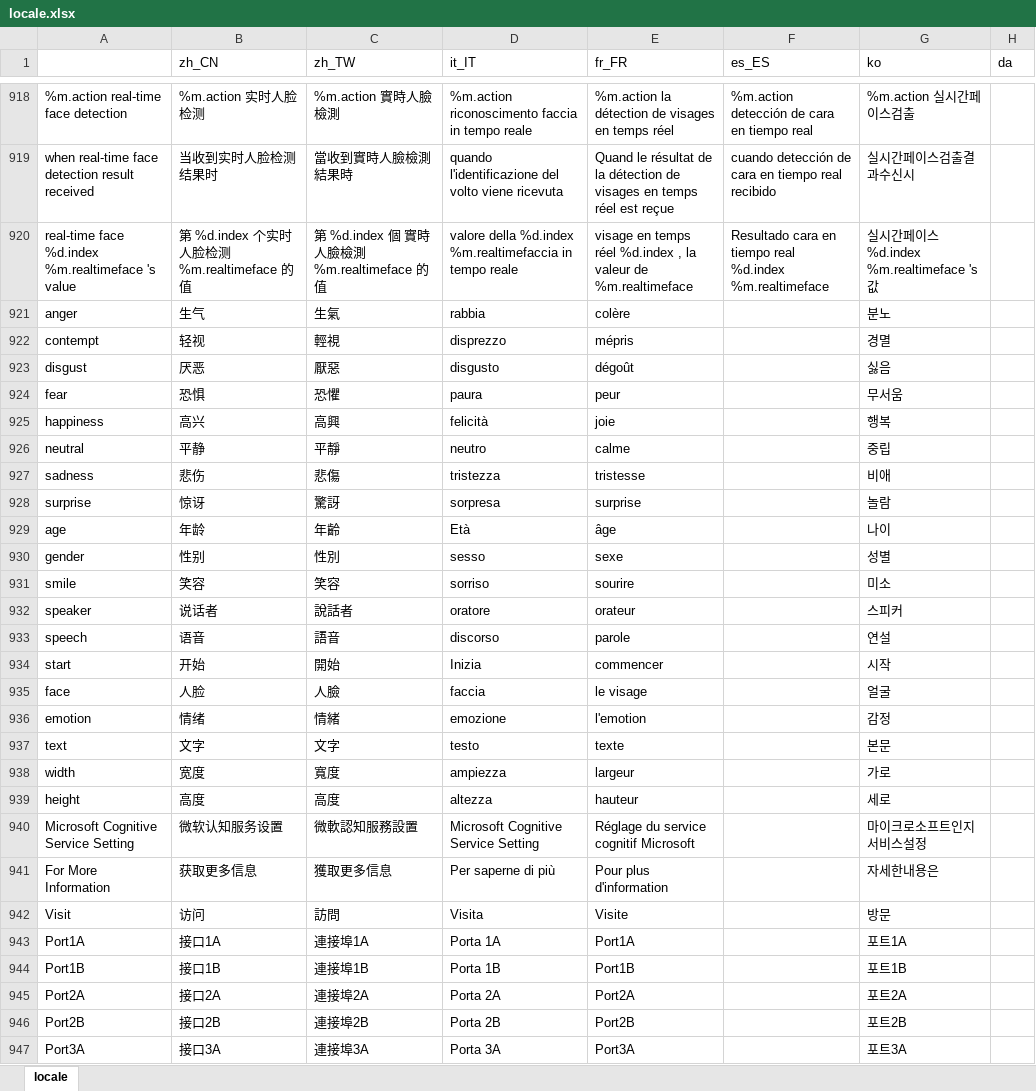
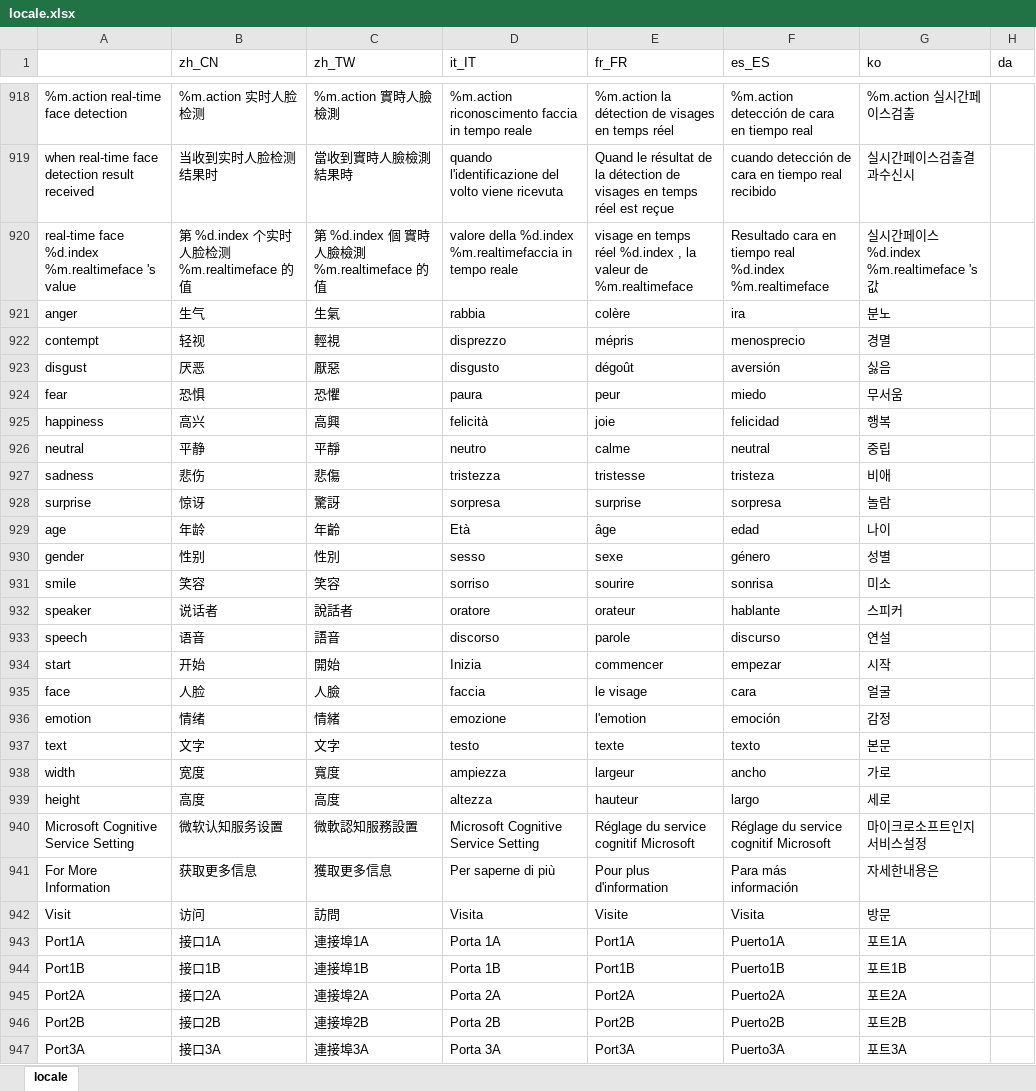
Before and after one commit to Makeblock-official/mBlock, an Excel workbook: src/locale/locale.xlsx, sheet locale, drawn as a sheet; only a part is shown, gaps mark what is left out; values as stored, in another font and other column widths than the file's, no cell formats; the diff covers the shown part only; the diff names each change by its address in the sheet, - before the commit and + after, or states it on an @@ line.

```diff
--- a/src/locale/locale.xlsx (sheet locale)
+++ b/src/locale/locale.xlsx (sheet locale)
-F921 (es_ES): (empty)
+F921 (es_ES): ira
-F922 (es_ES): (empty)
+F922 (es_ES): menosprecio
-F923 (es_ES): (empty)
+F923 (es_ES): aversión
-F924 (es_ES): (empty)
+F924 (es_ES): miedo
-F925 (es_ES): (empty)
+F925 (es_ES): felicidad
-F926 (es_ES): (empty)
+F926 (es_ES): neutral
-F927 (es_ES): (empty)
+F927 (es_ES): tristeza
-F928 (es_ES): (empty)
+F928 (es_ES): sorpresa
-F929 (es_ES): (empty)
+F929 (es_ES): edad
-F930 (es_ES): (empty)
+F930 (es_ES): género
-F931 (es_ES): (empty)
+F931 (es_ES): sonrisa
-F932 (es_ES): (empty)
+F932 (es_ES): hablante
-F933 (es_ES): (empty)
+F933 (es_ES): discurso
-F934 (es_ES): (empty)
+F934 (es_ES): empezar
-F935 (es_ES): (empty)
+F935 (es_ES): cara
-F936 (es_ES): (empty)
+F936 (es_ES): emoción
-F937 (es_ES): (empty)
+F937 (es_ES): texto
-F938 (es_ES): (empty)
+F938 (es_ES): ancho
-F939 (es_ES): (empty)
+F939 (es_ES): largo
-F940 (es_ES): (empty)
+F940 (es_ES): Réglage du service cognitif Microsoft
-F941 (es_ES): (empty)
+F941 (es_ES): Para más información
-F942 (es_ES): (empty)
+F942 (es_ES): Visita
-F943 (es_ES): (empty)
+F943 (es_ES): Puerto1A
-F944 (es_ES): (empty)
+F944 (es_ES): Puerto1B
-F945 (es_ES): (empty)
+F945 (es_ES): Puerto2A
-F946 (es_ES): (empty)
+F946 (es_ES): Puerto2B
-F947 (es_ES): (empty)
+F947 (es_ES): Puerto3A
```
Also changed, not shown: 285 edited cells elsewhere in this sheet, cell formats, 1 other file.
